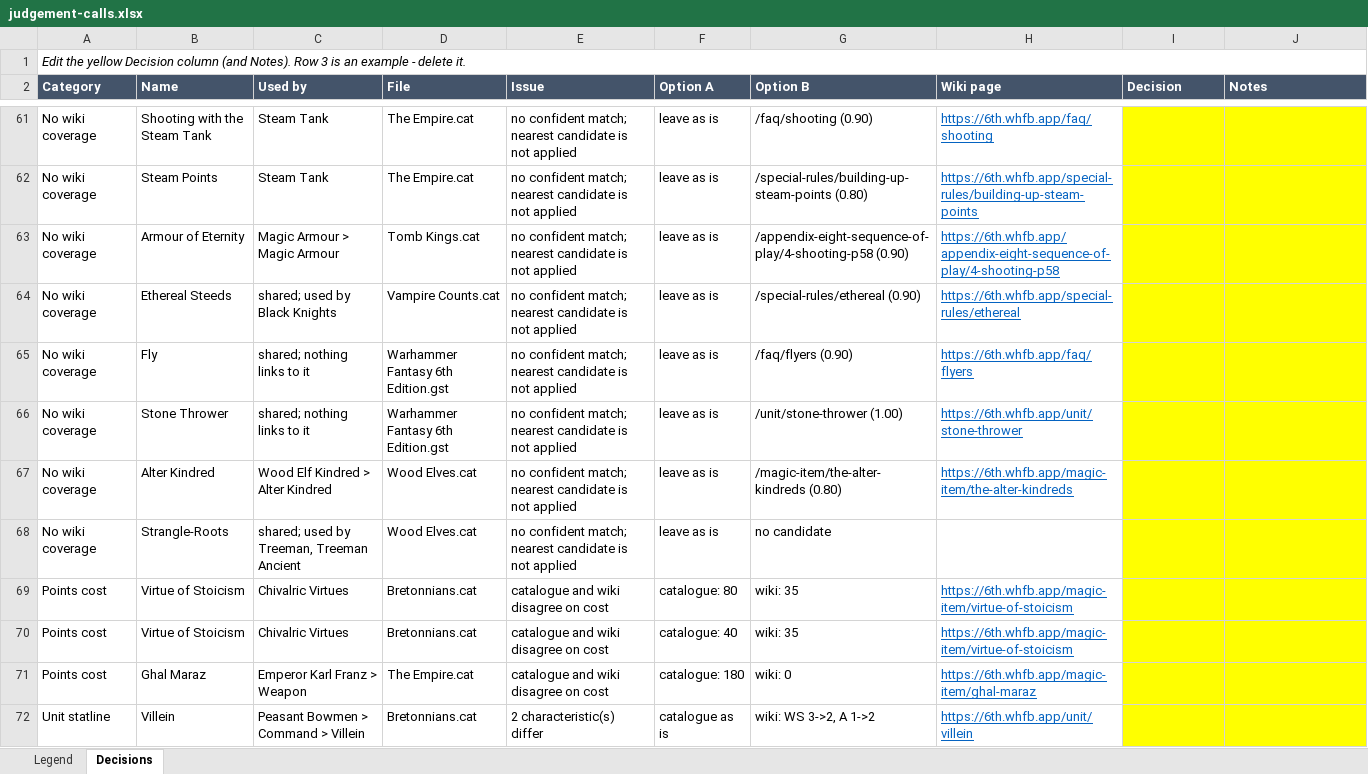
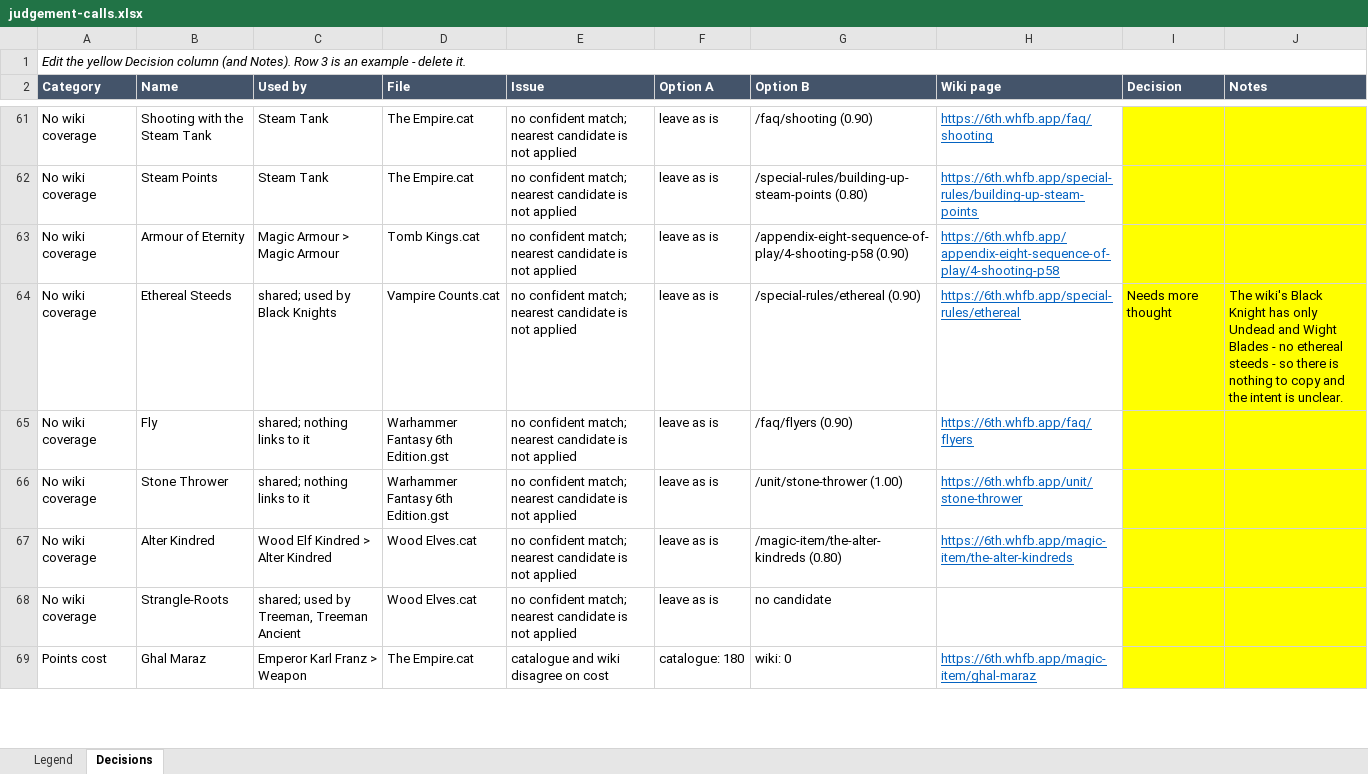
Before and after one commit to TomBombadillo91/WHFB6eBattlescribe, an Excel workbook: docs/judgement-calls.xlsx, sheet Decisions, drawn as a sheet; only a part is shown, gaps mark what is left out; values as stored, in another font and other column widths than the file's, no borders; the diff covers the shown part only; the diff names each change by its address in the sheet, - before the commit and + after, or states it on an @@ line.

```diff
--- a/docs/judgement-calls.xlsx (sheet Decisions)
+++ b/docs/judgement-calls.xlsx (sheet Decisions)
-I64 (Decision): (empty)
+I64 (Decision): Needs more thought
-J64 (Notes): (empty)
+J64 (Notes): The wiki's Black Knight has only Undead and Wight Blades - no ethereal steeds - so there is nothing to copy and the intent is unclear.
-row 69: Points cost | Virtue of Stoicism | Chivalric Virtues | Bretonnians.cat | catalogue and wiki disagree on cost | catalogue: 80 | wiki: 35 | https://6th.whfb.app/magic-item/virtue-of-stoicism
-row 70: Points cost | Virtue of Stoicism | Chivalric Virtues | Bretonnians.cat | catalogue and wiki disagree on cost | catalogue: 40 | wiki: 35 | https://6th.whfb.app/magic-item/virtue-of-stoicism
-row 72: Unit statline | Villein | Peasant Bowmen > Command > Villein | Bretonnians.cat | 2 characteristic(s) differ | catalogue as is | wiki: WS 3->2, A 1->2 | https://6th.whfb.app/unit/villein
```
Also changed, not shown: 24 removed rows and 4 edited cells elsewhere in this sheet, sheet Legend, 28 other files.
